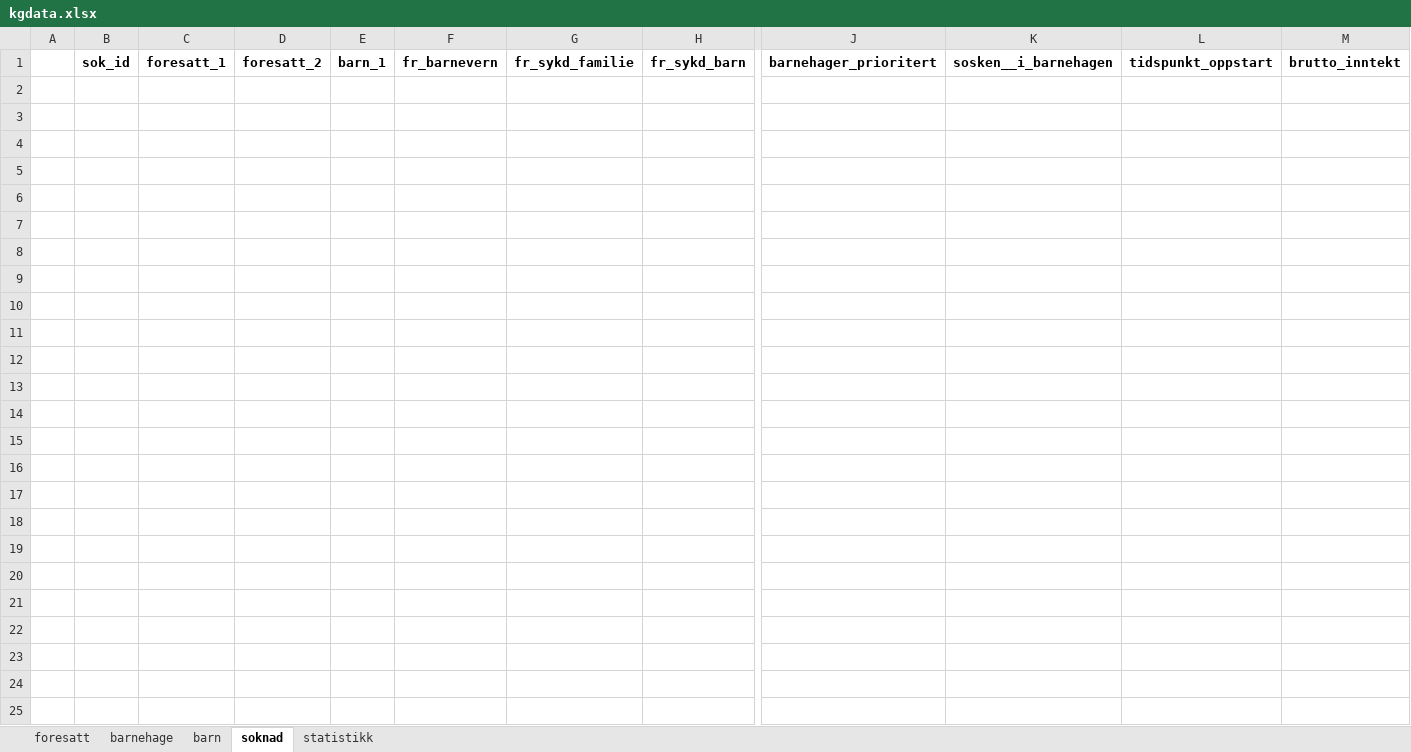
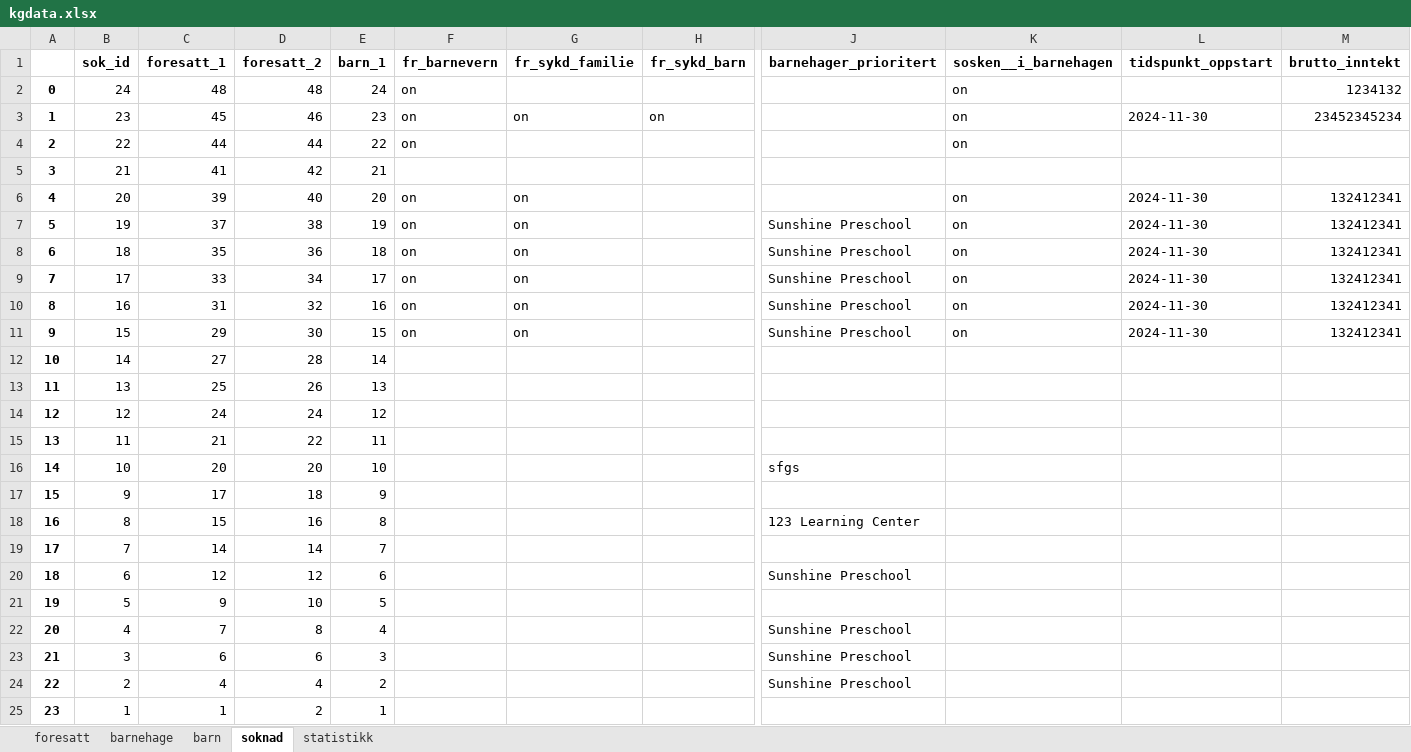
Before and after one commit to Tammey03/Oblig-5, an Excel workbook: barnehage/kgdata.xlsx, sheet soknad, drawn as a sheet; only a part is shown, gaps mark what is left out; values as stored, in another font and other column widths than the file's, no borders; rows hold the shown columns only; the diff names each change by its address in the sheet, - before the commit and + after, or states it on an @@ line.

```diff
--- a/barnehage/kgdata.xlsx (sheet soknad)
+++ b/barnehage/kgdata.xlsx (sheet soknad)
+row 2: 0 | 24 | 48 | 48 | 24 | on |  |  |  | on |  | 1234132
+row 3: 1 | 23 | 45 | 46 | 23 | on | on | on |  | on | 2024-11-30 | 23452345234
+row 4: 2 | 22 | 44 | 44 | 22 | on |  |  |  | on
+row 5: 3 | 21 | 41 | 42 | 21
+row 6: 4 | 20 | 39 | 40 | 20 | on | on |  |  | on | 2024-11-30 | 132412341
+row 7: 5 | 19 | 37 | 38 | 19 | on | on |  | Sunshine Preschool | on | 2024-11-30 | 132412341
+row 8: 6 | 18 | 35 | 36 | 18 | on | on |  | Sunshine Preschool | on | 2024-11-30 | 132412341
+row 9: 7 | 17 | 33 | 34 | 17 | on | on |  | Sunshine Preschool | on | 2024-11-30 | 132412341
+row 10: 8 | 16 | 31 | 32 | 16 | on | on |  | Sunshine Preschool | on | 2024-11-30 | 132412341
+row 11: 9 | 15 | 29 | 30 | 15 | on | on |  | Sunshine Preschool | on | 2024-11-30 | 132412341
+row 12: 10 | 14 | 27 | 28 | 14
+row 13: 11 | 13 | 25 | 26 | 13
+row 14: 12 | 12 | 24 | 24 | 12
+row 15: 13 | 11 | 21 | 22 | 11
+row 16: 14 | 10 | 20 | 20 | 10 |  |  |  | sfgs
+row 17: 15 | 9 | 17 | 18 | 9
+row 18: 16 | 8 | 15 | 16 | 8 |  |  |  | 123 Learning Center
+row 19: 17 | 7 | 14 | 14 | 7
+row 20: 18 | 6 | 12 | 12 | 6 |  |  |  | Sunshine Preschool
+row 21: 19 | 5 | 9 | 10 | 5
+row 22: 20 | 4 | 7 | 8 | 4 |  |  |  | Sunshine Preschool
+row 23: 21 | 3 | 6 | 6 | 3 |  |  |  | Sunshine Preschool
+row 24: 22 | 2 | 4 | 4 | 2 |  |  |  | Sunshine Preschool
+row 25: 23 | 1 | 1 | 2 | 1
```
Also changed, not shown: sheet foresatt, sheet barn, sheet statistikk, 3 other files.
